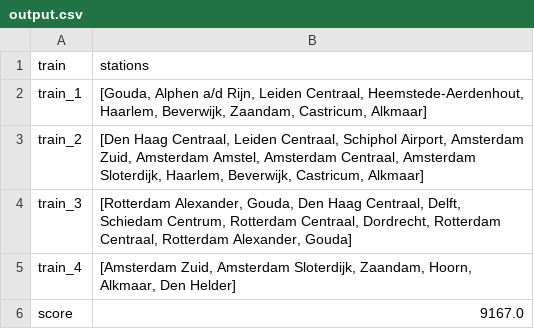
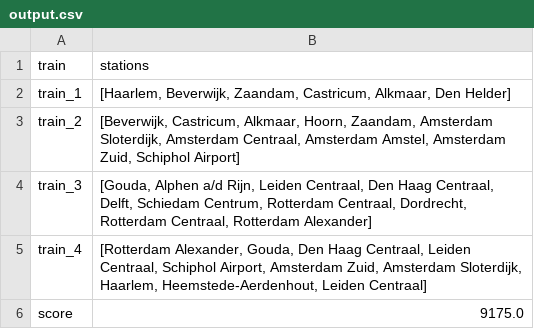
Before and after one commit to sedadenboer/RailNL, a CSV file: output.csv, drawn as a sheet.

```diff
--- a/output.csv
+++ b/output.csv
@@ -1,6 +1,6 @@
 train,stations
-train_1,"[Gouda, Alphen a/d Rijn, Leiden Centraal, Heemstede-Aerdenhout, Haarlem, Beverwijk, Zaandam, Castricum, Alkmaar]"
-train_2,"[Den Haag Centraal, Leiden Centraal, Schiphol Airport, Amsterdam Zuid, Amsterdam Amstel, Amsterdam Centraal, Amsterdam Sloterdijk, Haarlem, Beverwijk, Castricum, Alkmaar]"
-train_3,"[Rotterdam Alexander, Gouda, Den Haag Centraal, Delft, Schiedam Centrum, Rotterdam Centraal, Dordrecht, Rotterdam Centraal, Rotterdam Alexander, Gouda]"
-train_4,"[Amsterdam Zuid, Amsterdam Sloterdijk, Zaandam, Hoorn, Alkmaar, Den Helder]"
-score,9167.0
+train_1,"[Haarlem, Beverwijk, Zaandam, Castricum, Alkmaar, Den Helder]"
+train_2,"[Beverwijk, Castricum, Alkmaar, Hoorn, Zaandam, Amsterdam Sloterdijk, Amsterdam Centraal, Amsterdam Amstel, Amsterdam Zuid, Schiphol Airport]"
+train_3,"[Gouda, Alphen a/d Rijn, Leiden Centraal, Den Haag Centraal, Delft, Schiedam Centrum, Rotterdam Centraal, Dordrecht, Rotterdam Centraal, Rotterdam Alexander]"
+train_4,"[Rotterdam Alexander, Gouda, Den Haag Centraal, Leiden Centraal, Schiphol Airport, Amsterdam Zuid, Amsterdam Sloterdijk, Haarlem, Heemstede-Aerdenhout, Leiden Centraal]"
+score,9175.0
```
Also changed, not shown: 6 other files.
